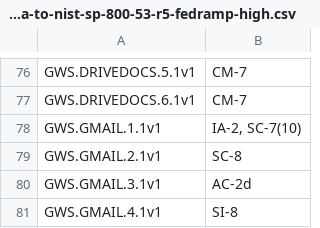
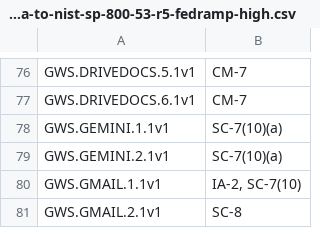
Before and after one commit to cisagov/ScubaGoggles, a CSV file: scubagoggles/mappings/scuba-to-nist-sp-800-53-r5-fedramp-high.csv, drawn as a sheet; only a part is shown, gaps mark what is left out; the shorter side is filled out with more unchanged rows; the diff names each change by its address in the sheet, - before the commit and + after, or states it on an @@ line.

Commit message:
Add Gemini mappings to mapping csv

```diff
--- a/scubagoggles/mappings/scuba-to-nist-sp-800-53-r5-fedramp-high.csv
+++ b/scubagoggles/mappings/scuba-to-nist-sp-800-53-r5-fedramp-high.csv
+row 78: GWS.GEMINI.1.1v1 | SC-7(10)(a)
+row 79: GWS.GEMINI.2.1v1 | SC-7(10)(a)
```
